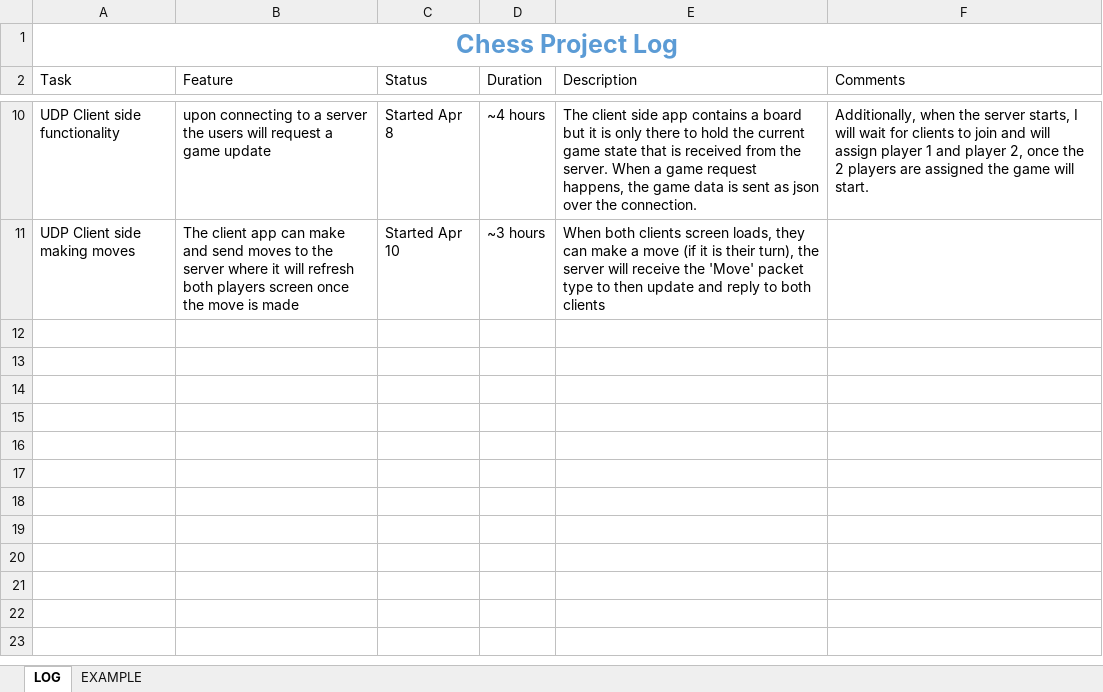
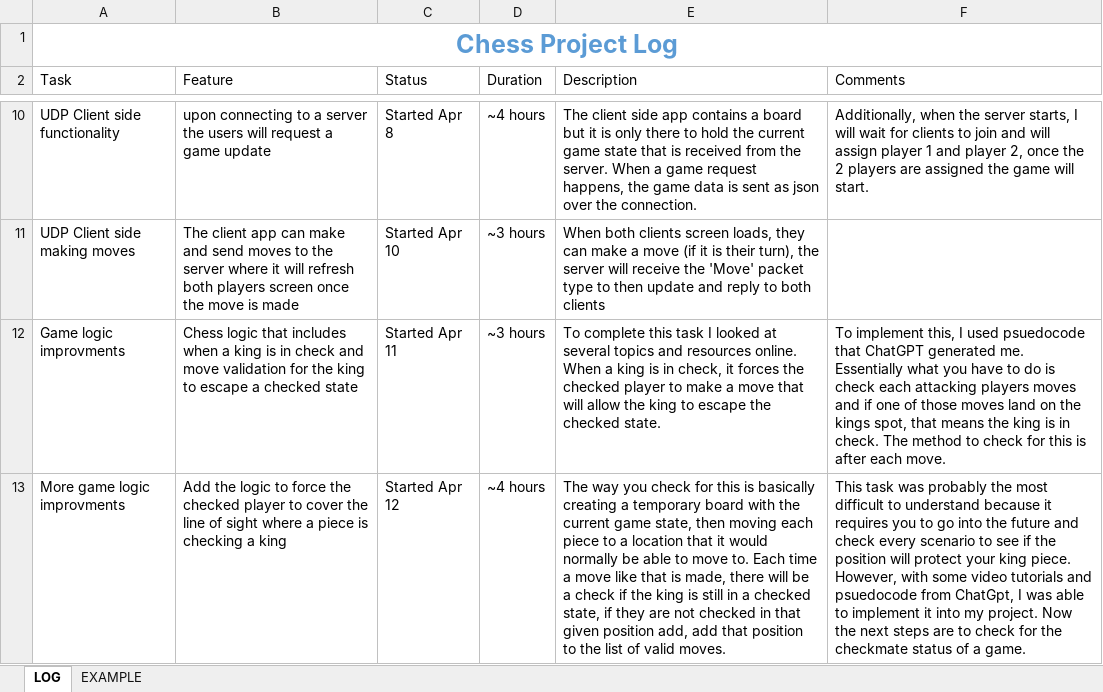
Before and after one commit to ruskpr/chess, an Excel workbook: log.xlsx, sheet LOG, drawn as a sheet; only a part is shown, gaps mark what is left out; values as stored, in another font and other column widths than the file's, no borders; charts and pictures and table styles not drawn; the diff names each change by its address in the sheet, - before the commit and + after, or states it on an @@ line.

Commit message:
updated

```diff
--- a/log.xlsx (sheet LOG)
+++ b/log.xlsx (sheet LOG)
+row 12: Game logic improvments | Chess logic that includes when a king is in check and move validation for the king to escape a checked state | Started Apr 11 | ~3 hours | To complete this task I looked at several topics and resources online. When a king is in check, it forces the checked player to make a move that will allow the king to escape the checked state. | To implement this, I used psuedocode that ChatGPT generated me. Essentially what you have to do is check each attacking players moves and if one of those moves land on the kings spot, that means the king is in check. The method to check for this is after each move.
+row 13: More game logic improvments | Add the logic to force the checked player to cover the line of sight where a piece is checking a king | Started Apr 12 | ~4 hours | The way you check for this is basically creating a temporary board with the current game state, then moving each piece to a location that it would normally be able to move to. Each time a move like that is made, there will be a check if the king is still in a checked state, if they are not checked in that given position add, add that position to the list of valid moves. | This task was probably the most difficult to understand because it requires you to go into the future and check every scenario to see if the position will protect your king piece. However, with some video tutorials and psuedocode from ChatGpt, I was able to implement it into my project. Now the next steps are to check for the checkmate status of a game.
```
